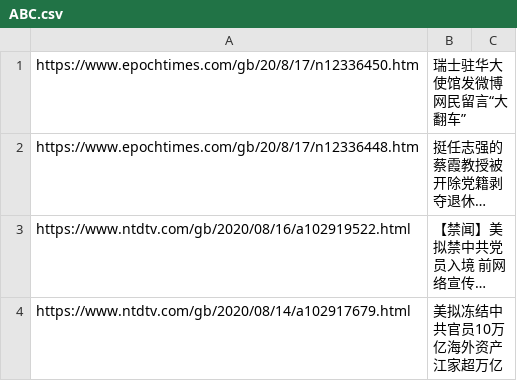
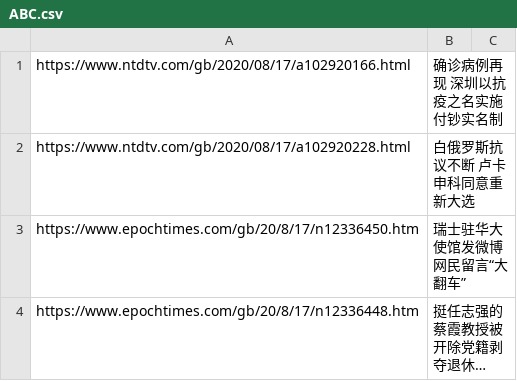
Before and after one commit to sendtruth2020/goodnews, a CSV file: indexes/ABC.csv, drawn as a sheet; only a part is shown; the shorter side is filled out with more unchanged rows; long unchanged cells end in …; the diff names each change by its address in the sheet, - before the commit and + after, or states it on an @@ line.

Commit message:
Update ABC.csv

```diff
--- a/indexes/ABC.csv
+++ b/indexes/ABC.csv
+row 1: https://www.ntdtv.com/gb/2020/08/17/a102920166.html | 确诊病例再现 深圳以抗疫之名实施付钞实名制
+row 2: https://www.ntdtv.com/gb/2020/08/17/a102920228.html | 白俄罗斯抗议不断 卢卡申科同意重新大选
```
